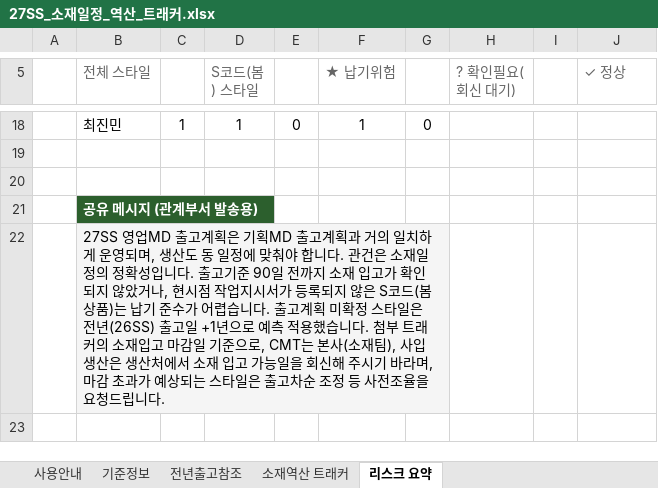
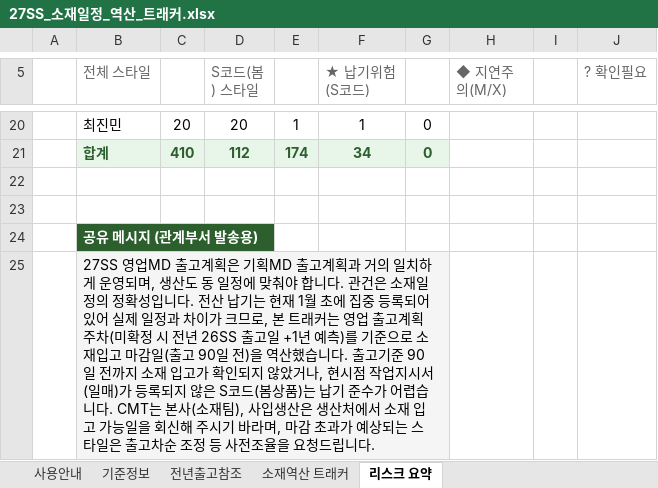
Before and after one commit to gj1818-lab/-, an Excel workbook: 27SS 출고계획 조율/output/27SS_소재일정_역산_트래커.xlsx, sheet 리스크 요약, drawn as a sheet; only a part is shown, gaps mark what is left out; values as stored, in another font and other column widths than the file's, no borders; addresses are those after the commit; the diff covers the shown part only; the diff names each change by its address in the sheet, - before the commit and + after, or states it on an @@ line.

```diff
--- a/27SS 출고계획 조율/output/27SS_소재일정_역산_트래커.xlsx (sheet 리스크 요약)
+++ b/27SS 출고계획 조율/output/27SS_소재일정_역산_트래커.xlsx (sheet 리스크 요약)
-F5: ★ 납기위험
+F5: ★ 납기위험(S코드)
-H5: ? 확인필요(회신 대기)
+H5: ◆ 지연주의(M/X)
-J5: ✓ 정상
+J5: ? 확인필요
-C20: 1
+C20: 20
-D20 (S코드(봄) 스타일): 1
+D20 (S코드(봄) 스타일): 20
-E20: 0
+E20: 1
+row 21:  | 합계 | 410 | 112 | 174 | 34 | 0
-B25 (전체 스타일): …입니다. 출고기준 90일 전까지 소재 입고가 확인되지 않았거나, 현시점 작업지시서가 등록되지 않은 S코드(봄상품)는 납기 준수가 어렵습니다. 출고계획 미확정 스타일은 전년(26SS) 출고일 +1년으로 예측 적용했습니다. 첨부 트래커의 소재입고 마감일 기준으로, CMT는 본…
+B25 (전체 스타일): …입니다. 전산 납기는 현재 1월 초에 집중 등록되어 있어 실제 일정과 차이가 크므로, 본 트래커는 영업 출고계획 주차(미확정 시 전년 26SS 출고일 +1년 예측)를 기준으로 소재입고 마감일(출고 90일 전)을 역산했습니다. 출고기준 90일 전까지 소재 입고가 확인되지 않았거나, 현시점 작업지시서(일매)가 등록되지 않은 S코드(봄상품)는 납기 준수가 어렵습니다. CMT는 본…
```
Also changed, not shown: 3 added rows, 1 removed row and 31 edited cells elsewhere in this sheet, sheet 소재역산 트래커, sheet 사용안내, sheet 기준정보, sheet 전년출고참조, formulas that keep their value, 2 other files.
